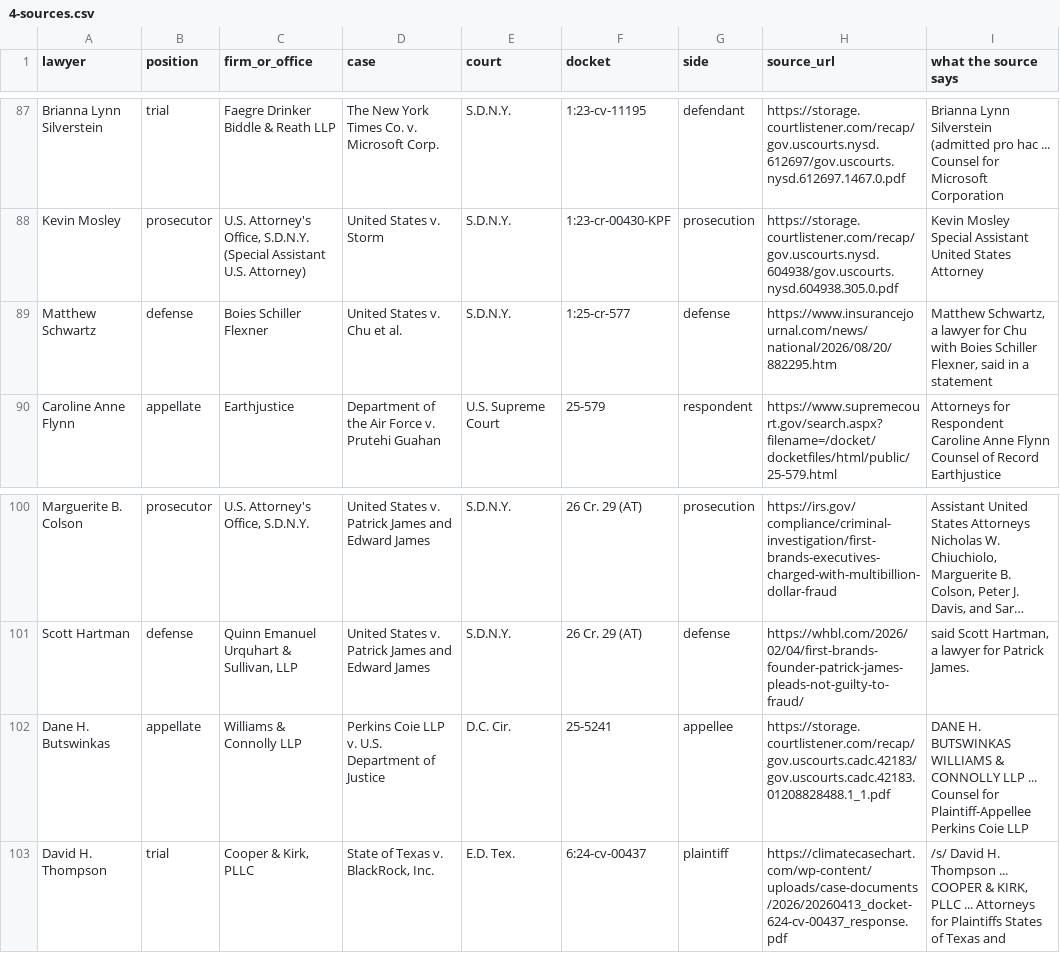
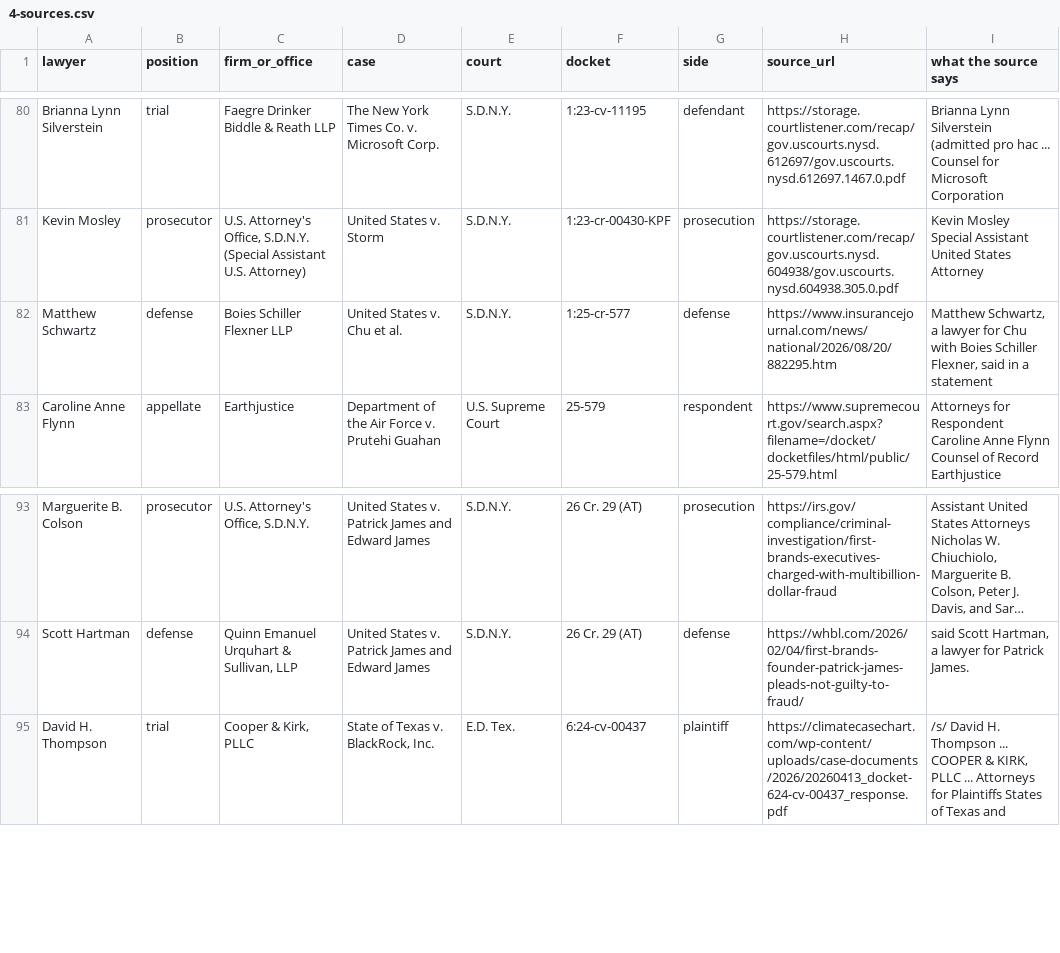
Before and after one commit to FilipPusenjak/Lawyer-fantasy, a CSV file: data/real-pool-2026-27/4-sources.csv, drawn as a sheet; only a part is shown, gaps mark what is left out; long unchanged cells end in …; removed rows and columns are numbered as before the commit, all else as after; the diff covers the shown part only; the diff names each change by its address in the sheet, - before the commit and + after, or states it on an @@ line.

```diff
--- a/data/real-pool-2026-27/4-sources.csv
+++ b/data/real-pool-2026-27/4-sources.csv
-C82 (firm_or_office): Boies Schiller Flexner
+C82 (firm_or_office): Boies Schiller Flexner LLP
-row 102: Dane H. Butswinkas | appellate | Williams & Connolly LLP | Perkins Coie LLP v. U.S. Department of Justice | D.C. Cir. | 25-5241 | appellee | https://storage.courtlistener.com/recap/gov.uscourts.cadc.42183/gov.uscourts.cadc.42183.01208828488.1_1.pdf | DANE H. BUTSWINKAS WILLIAMS & CONNOLLY LLP ... Counsel for Plaintiff-Appellee Perkins Coie LLP
```
Also changed, not shown: 6 added rows, 7 removed rows and 1 edited cell elsewhere in this file, data/real-pool-2026-27/1-lawyers.csv, data/real-pool-2026-27/2-cases.csv, 13 other files.
